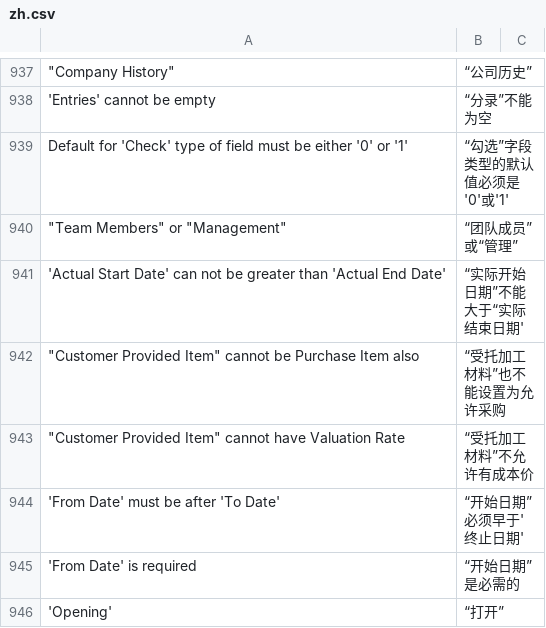
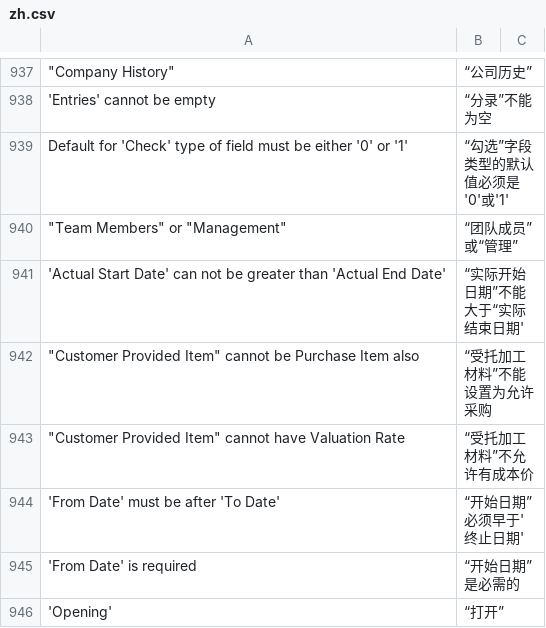
Before and after one commit to eanfs/erpnext_chinese, a CSV file: erpnext_chinese/translations/zh.csv, drawn as a sheet; only a part is shown, gaps mark what is left out.

```diff
--- a/erpnext_chinese/translations/zh.csv
+++ b/erpnext_chinese/translations/zh.csv
@@ -946,3 +946,3 @@ Default for 'Check' type of field must be either '0' or '1',“勾选”字段
 'Actual Start Date' can not be greater than 'Actual End Date',“实际开始日期”不能大于“实际结束日期'
-"""Customer Provided Item"" cannot be Purchase Item also",“受托加工材料”也不能设置为允许采购
+"""Customer Provided Item"" cannot be Purchase Item also",“受托加工材料”不能设置为允许采购
 """Customer Provided Item"" cannot have Valuation Rate",“受托加工材料”不允许有成本价
```
Also changed, not shown: erpnext_chinese/translations/zh_global.csv, 1 other file.
